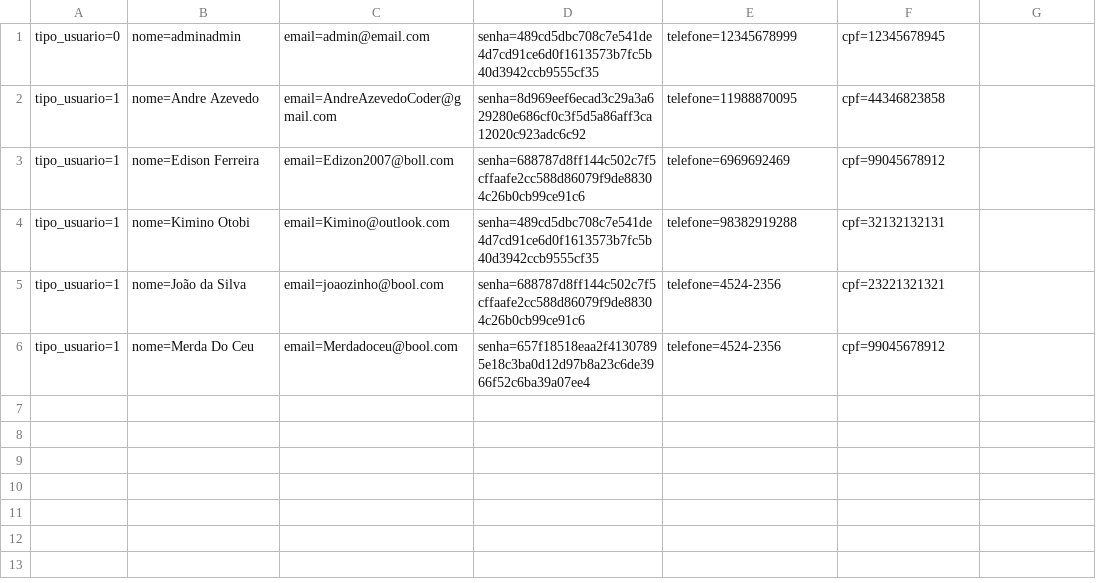
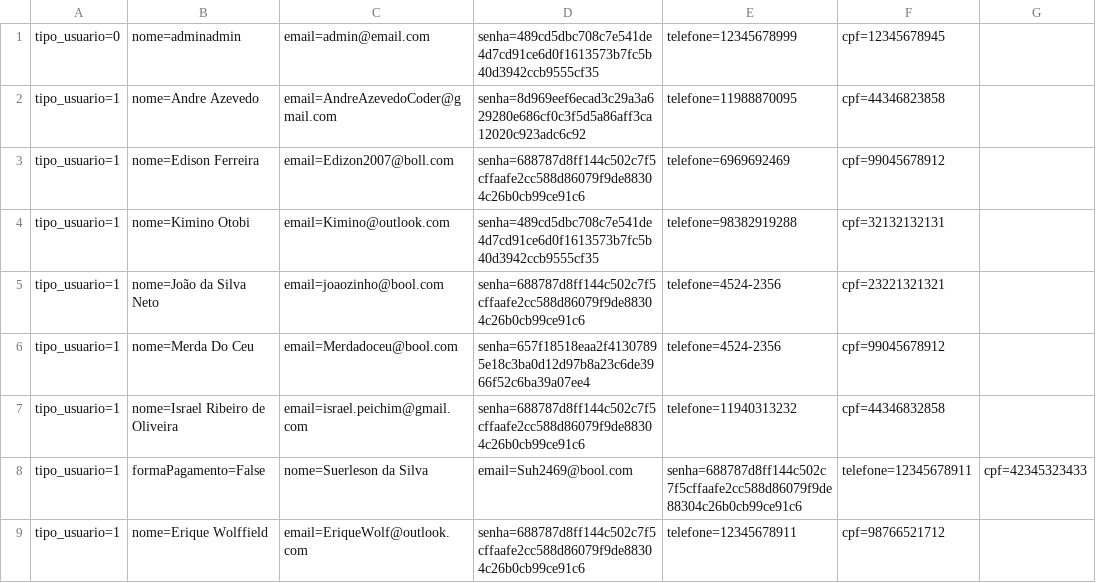
Before and after one commit to israaoliver/2s---2019---Sprint4, a CSV file: RoleTopMVC/Database/Cliente.csv, drawn as a sheet.

```diff
--- a/RoleTopMVC/Database/Cliente.csv
+++ b/RoleTopMVC/Database/Cliente.csv
@@ -4,3 +4,6 @@ tipo_usuario=1;nome=Edison Ferreira;email=Edizon2007@boll.com;senha=688787d8ff14
 tipo_usuario=1;nome=Kimino Otobi;email=Kimino@outlook.com;senha=489cd5dbc708c7e541de4d7cd91ce6d0f1613573b7fc5b40d3942ccb9555cf35;telefone=98382919288;cpf=32132132131
-tipo_usuario=1;nome=João da Silva ;email=joaozinho@bool.com;senha=688787d8ff144c502c7f5cffaafe2cc588d86079f9de88304c26b0cb99ce91c6;telefone=4524-2356;cpf=23221321321
+tipo_usuario=1;nome=João da Silva Neto;email=joaozinho@bool.com;senha=688787d8ff144c502c7f5cffaafe2cc588d86079f9de88304c26b0cb99ce91c6;telefone=4524-2356;cpf=23221321321
 tipo_usuario=1;nome=Merda Do Ceu;email=Merdadoceu@bool.com;senha=657f18518eaa2f41307895e18c3ba0d12d97b8a23c6de3966f52c6ba39a07ee4;telefone=4524-2356;cpf=99045678912
+tipo_usuario=1;nome=Israel Ribeiro de Oliveira;email=israel.peichim@gmail.com;senha=688787d8ff144c502c7f5cffaafe2cc588d86079f9de88304c26b0cb99ce91c6;telefone=11940313232;cpf=44346832858
+tipo_usuario=1;formaPagamento=False;nome=Suerleson da Silva;email=Suh2469@bool.com;senha=688787d8ff144c502c7f5cffaafe2cc588d86079f9de88304c26b0cb99ce91c6;telefone=12345678911;cpf=42345323433
+tipo_usuario=1;nome=Erique Wolffield;email=EriqueWolf@outlook.com;senha=688787d8ff144c502c7f5cffaafe2cc588d86079f9de88304c26b0cb99ce91c6;telefone=12345678911;cpf=98766521712
```
Also changed, not shown: RoleTopMVC/Database/Evento.csv, RoleTopMVC/Database/Suporte.csv, 51 other files.
